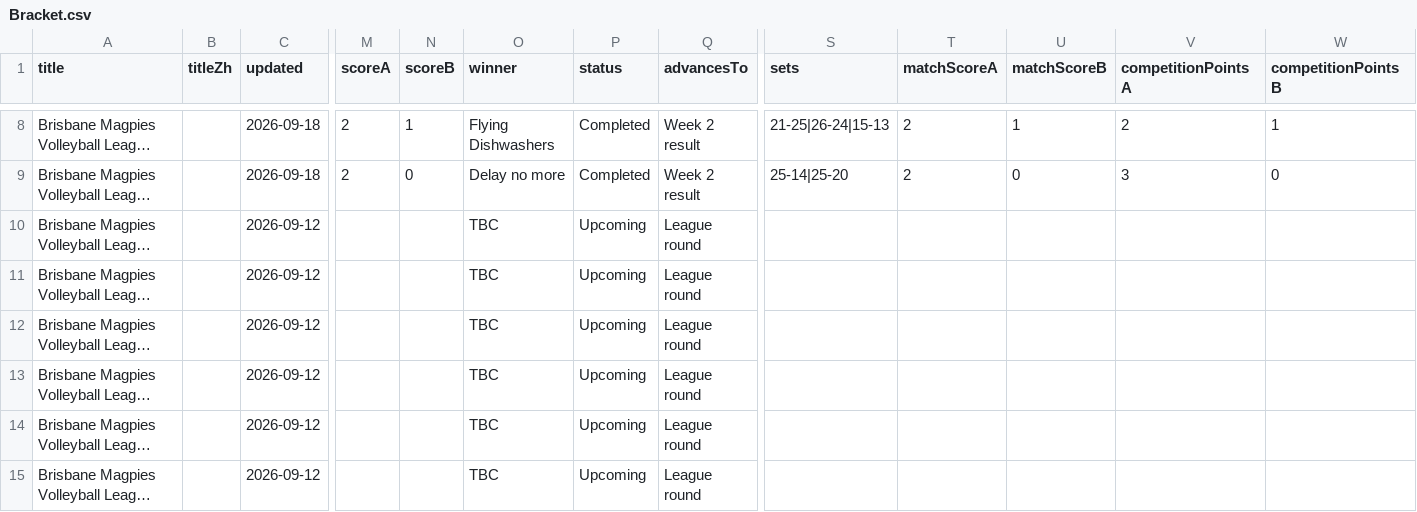
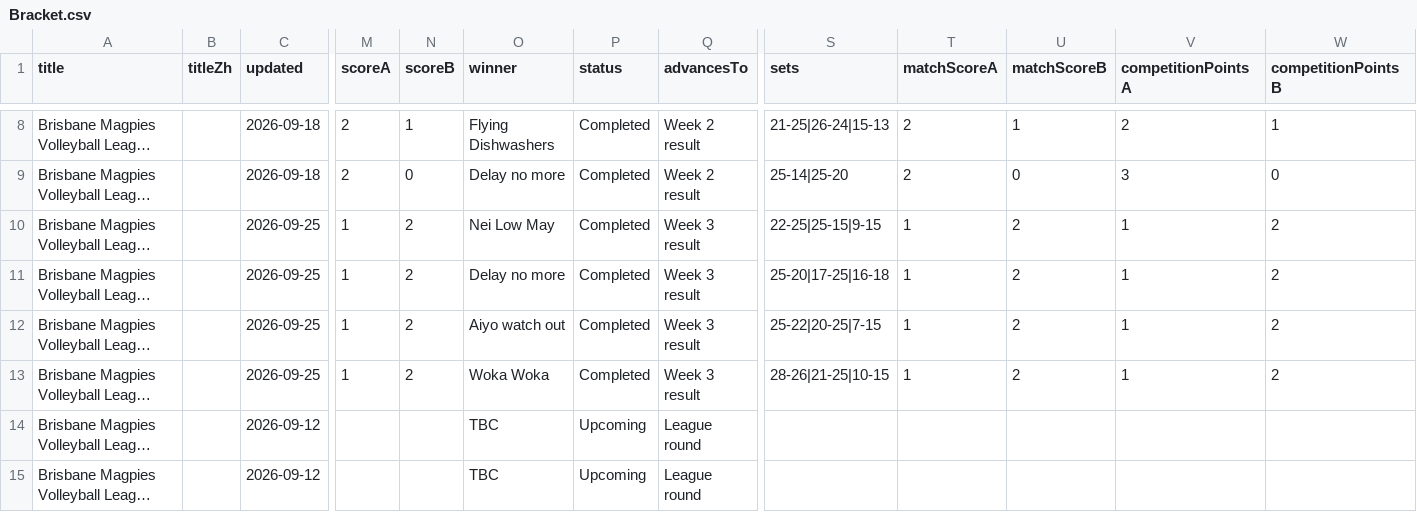
Before and after one commit to jm9jelly/bne-magpies, a CSV file: data-import/sample/Bracket.csv, drawn as a sheet; only a part is shown, gaps mark what is left out; long unchanged cells end in …; the diff names each change by its address in the sheet, - before the commit and + after, or states it on an @@ line.

Commit message:
Update Week 3 league results

```diff
--- a/data-import/sample/Bracket.csv
+++ b/data-import/sample/Bracket.csv
-C10:C13 (updated): 2026-09-12
+C10:C13 (updated): 2026-09-25
-M10:M13 (scoreA): (empty)
+M10:M13 (scoreA): 1
-N10:N13 (scoreB): (empty)
+N10:N13 (scoreB): 2
-O10 (winner): TBC
+O10 (winner): Nei Low May
-P10:P13 (status): Upcoming
+P10:P13 (status): Completed
-Q10:Q13 (advancesTo): League round
+Q10:Q13 (advancesTo): Week 3 result
-S10 (sets): (empty)
+S10 (sets): 22-25|25-15|9-15
-T10:T13 (matchScoreA): (empty)
+T10:T13 (matchScoreA): 1
-U10:U13 (matchScoreB): (empty)
+U10:U13 (matchScoreB): 2
-V10:V13 (competitionPointsA): (empty)
+V10:V13 (competitionPointsA): 1
-W10:W13 (competitionPointsB): (empty)
+W10:W13 (competitionPointsB): 2
-O11 (winner): TBC
+O11 (winner): Delay no more
-S11 (sets): (empty)
+S11 (sets): 25-20|17-25|16-18
-O12 (winner): TBC
+O12 (winner): Aiyo watch out
-S12 (sets): (empty)
+S12 (sets): 25-22|20-25|7-15
-O13 (winner): TBC
+O13 (winner): Woka Woka
-S13 (sets): (empty)
+S13 (sets): 28-26|21-25|10-15
```
Also changed, not shown: data-import/sample/Rankings.csv, 3 other files.
